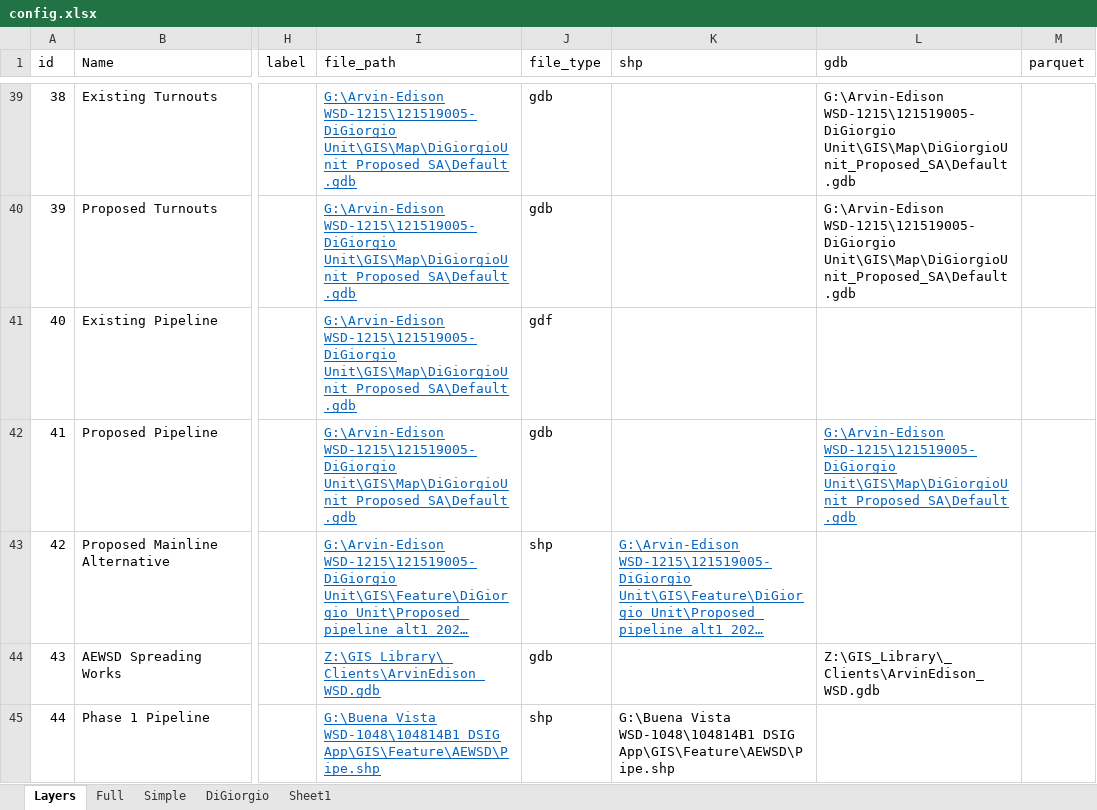
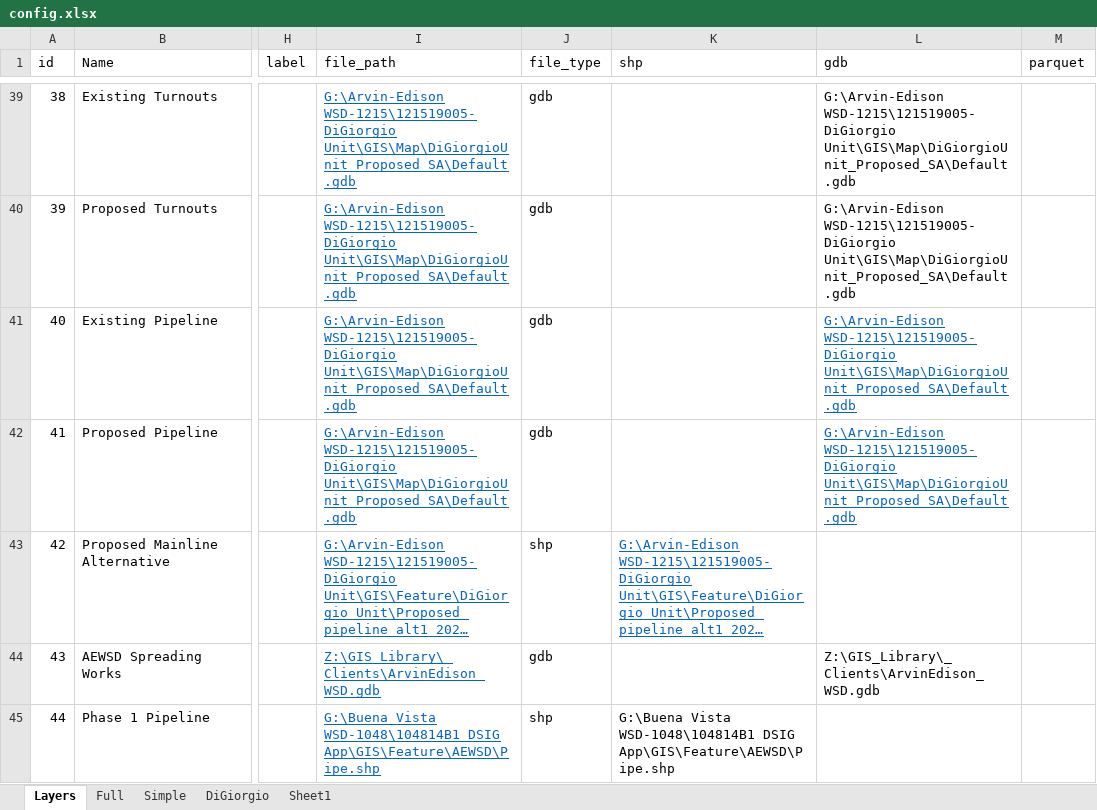
Before and after one commit to Denvernoell/aewsd_frick_unit, an Excel workbook: data/config.xlsx, sheet Layers, drawn as a sheet; only a part is shown, gaps mark what is left out; long unchanged cells end in …; values as stored, in another font and other column widths than the file's, no borders; table styles not drawn; the diff covers the shown part only; the diff names each change by its address in the sheet, - before the commit and + after, or states it on an @@ line.

```diff
--- a/data/config.xlsx (sheet Layers)
+++ b/data/config.xlsx (sheet Layers)
-J41 (file_type): gdf
+J41 (file_type): gdb
-L41 (gdb): (empty)
+L41 (gdb): G:\Arvin-Edison WSD-1215\121519005-DiGiorgio Unit\GIS\Map\DiGiorgioUnit_Proposed_SA\Default.gdb
```
Also changed, not shown: 1 added row and 5 edited cells elsewhere in this sheet, sheet DiGiorgio, formulas that keep their value, 8 other files.
